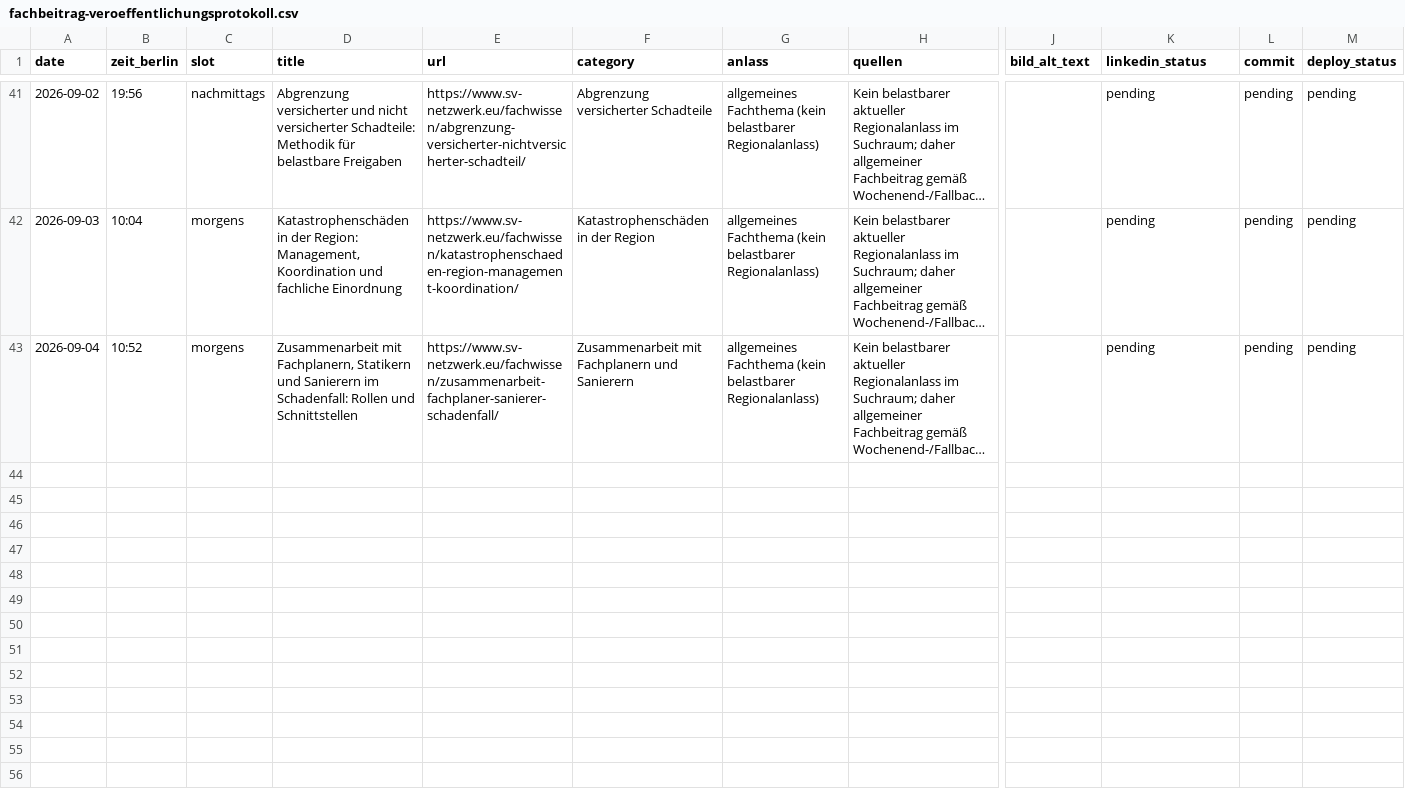
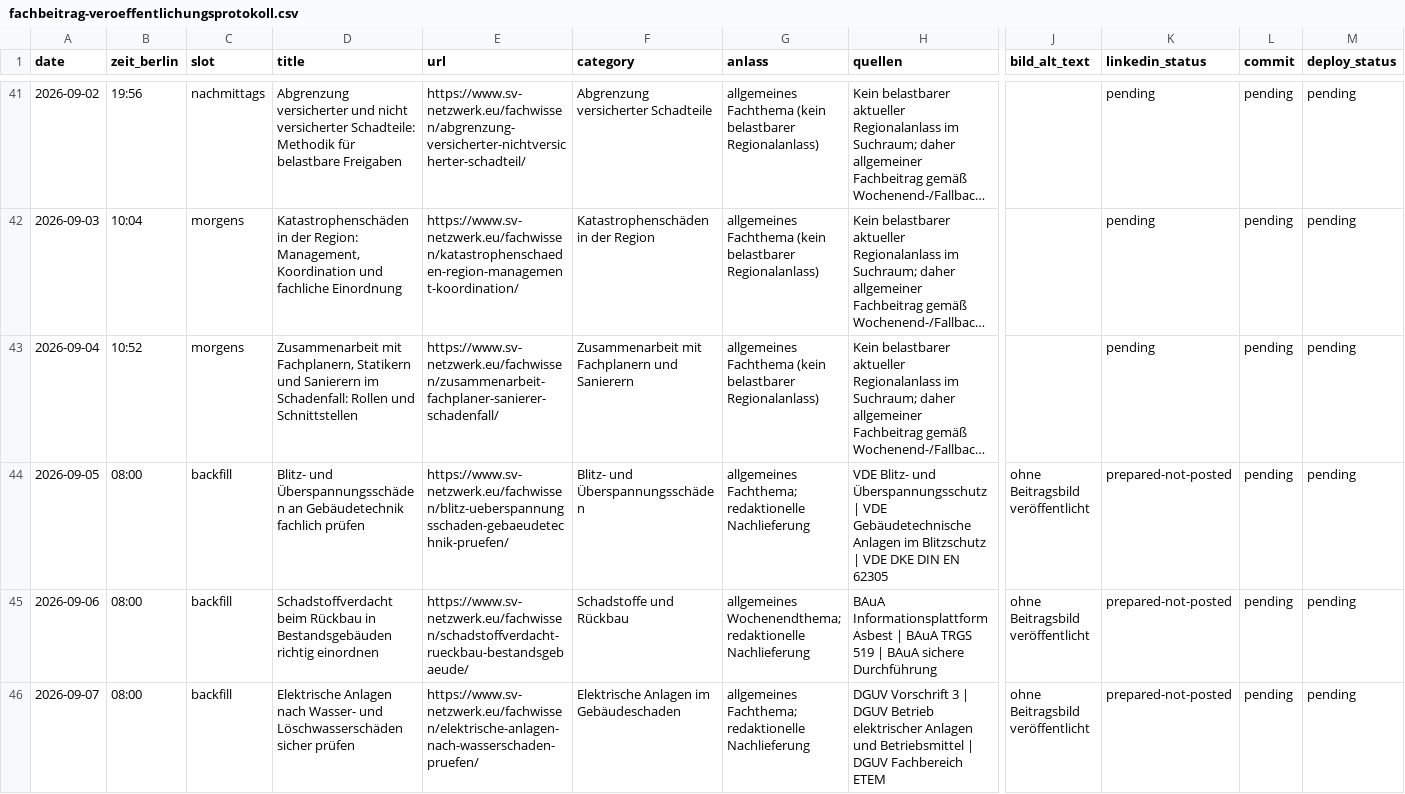
Before and after one commit to Chris-GD13/sv-netzwerk, a CSV file: sv-netzwerk/docs/fachbeitrag-veroeffentlichungsprotokoll.csv, drawn as a sheet; only a part is shown, gaps mark what is left out; long unchanged cells end in …; rows hold the shown columns only; the diff names each change by its address in the sheet, - before the commit and + after, or states it on an @@ line.

```diff
--- a/sv-netzwerk/docs/fachbeitrag-veroeffentlichungsprotokoll.csv
+++ b/sv-netzwerk/docs/fachbeitrag-veroeffentlichungsprotokoll.csv
+row 44: 2026-09-05 | 08:00 | backfill | Blitz- und Überspannungsschäden an Gebäudetechnik fachlich prüfen | https://www.sv-netzwerk.eu/fachwissen/blitz-ueberspannungsschaden-gebaeudetechnik-pruefen/ | Blitz- und Überspannungsschäden | allgemeines Fachthema; redaktionelle Nachlieferung | VDE Blitz- und Überspannungsschutz | VDE Gebäudetechnische Anlagen im Blitzschutz | VDE DKE DIN EN 62305 | ohne Beitragsbild veröffentlicht | prepared-not-posted | pending | pending
+row 45: 2026-09-06 | 08:00 | backfill | Schadstoffverdacht beim Rückbau in Bestandsgebäuden richtig einordnen | https://www.sv-netzwerk.eu/fachwissen/schadstoffverdacht-rueckbau-bestandsgebaeude/ | Schadstoffe und Rückbau | allgemeines Wochenendthema; redaktionelle Nachlieferung | BAuA Informationsplattform Asbest | BAuA TRGS 519 | BAuA sichere Durchführung | ohne Beitragsbild veröffentlicht | prepared-not-posted | pending | pending
+row 46: 2026-09-07 | 08:00 | backfill | Elektrische Anlagen nach Wasser- und Löschwasserschäden sicher prüfen | https://www.sv-netzwerk.eu/fachwissen/elektrische-anlagen-nach-wasserschaden-pruefen/ | Elektrische Anlagen im Gebäudeschaden | allgemeines Fachthema; redaktionelle Nachlieferung | DGUV Vorschrift 3 | DGUV Betrieb elektrischer Anlagen und Betriebsmittel | DGUV Fachbereich ETEM | ohne Beitragsbild veröffentlicht | prepared-not-posted | pending | pending
```
Also changed, not shown: 9 other files.
